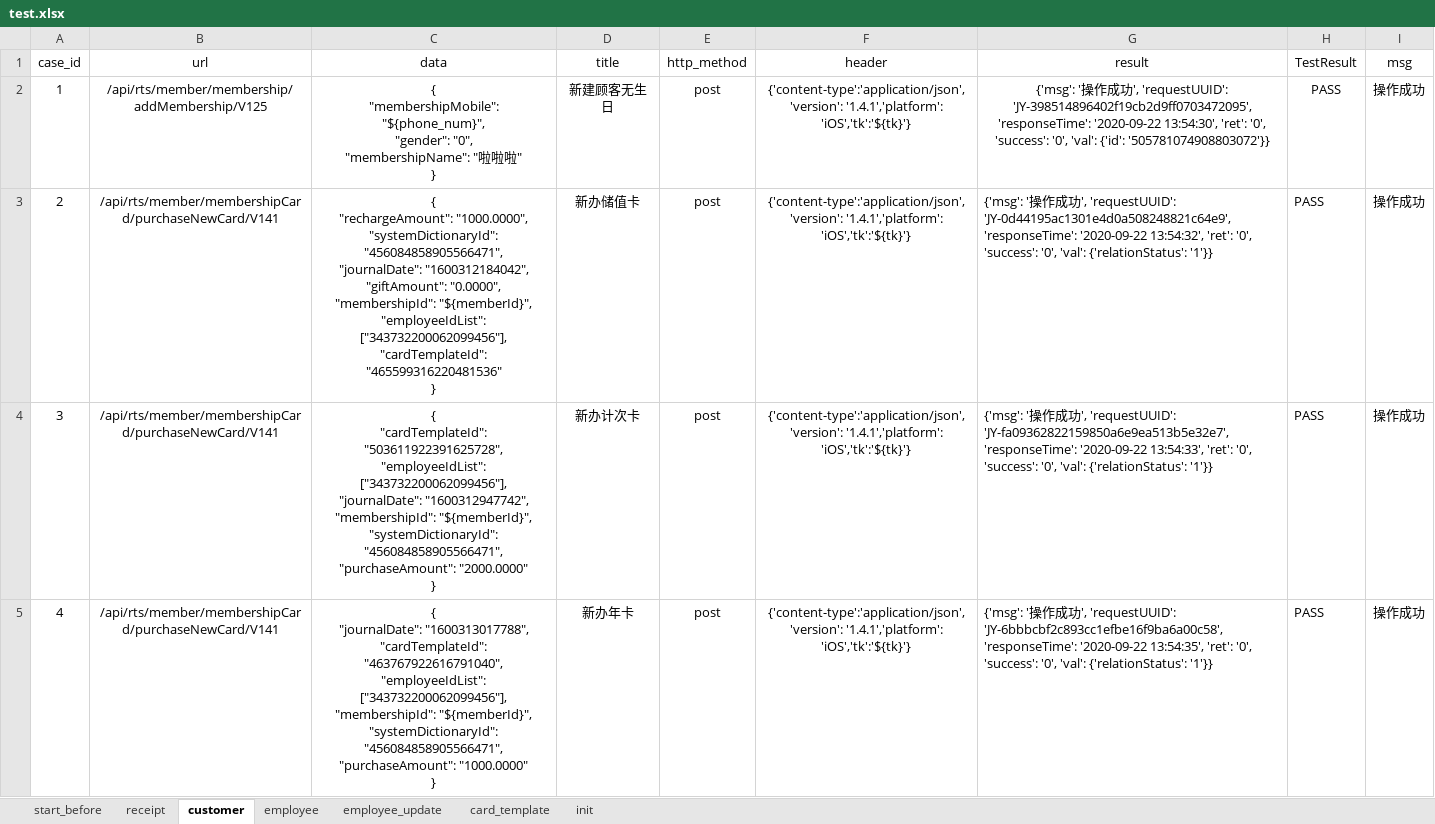
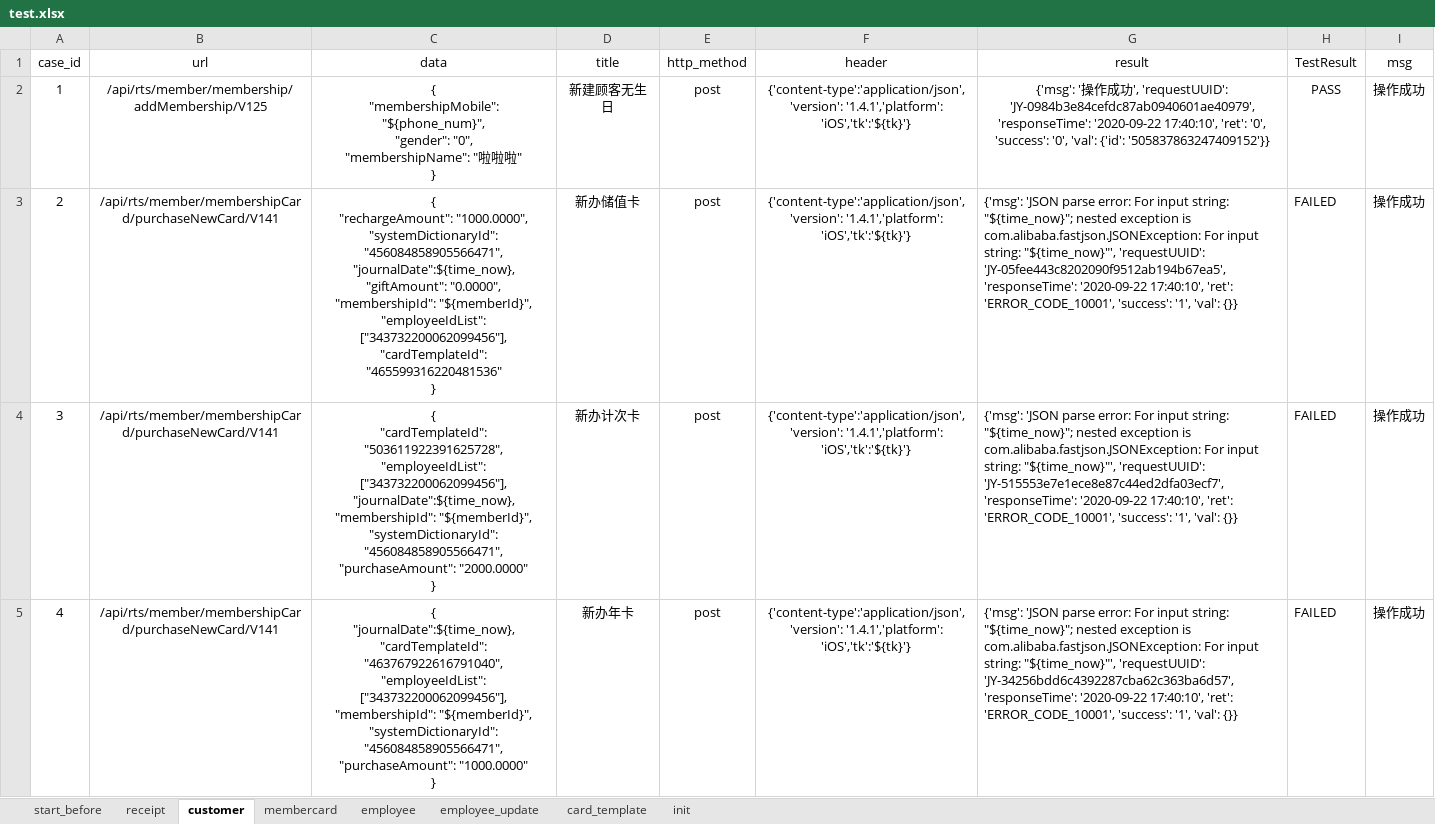
Before and after one commit to windy0122/APP_Auto, an Excel workbook: test_data/test.xlsx, sheet customer, drawn as a sheet; only a part is shown; values as stored, in another font and other column widths than the file's, no borders; ↵ is a line break in a cell; the diff covers the shown part only; the diff names each change by its address in the sheet, - before the commit and + after, or states it on an @@ line.

```diff
--- a/test_data/test.xlsx (sheet customer)
+++ b/test_data/test.xlsx (sheet customer)
@@ sheet tab unhidden: membercard @@
-G2 (result): …', 'requestUUID': 'JY-398514896402f19cb2d9ff0703472095', 'responseTime': '2020-09-22 13:54:30', 'ret': '0', 'success': '0', 'val': {'id': '505781074908803072'}}
+G2 (result): …', 'requestUUID': 'JY-0984b3e84cefdc87ab0940601ae40979', 'responseTime': '2020-09-22 17:40:10', 'ret': '0', 'success': '0', 'val': {'id': '505837863247409152'}}
-C3 (data): …"systemDictionaryId": "456084858905566471", ↵ "journalDate": "1600312184042", ↵ "giftAmount": "0.0000",…
+C3 (data): …"systemDictionaryId": "456084858905566471", ↵ "journalDate":${time_now}, ↵ "giftAmount": "0.0000",…
-G3 (result): {'msg': '操作成功', 'requestUUID': 'JY-0d44195ac1301e4d0a508248821c64e9', 'responseTime': '2020-09-22 13:54:32', 'ret': '0', 'success': '0', 'val': {'relationStatus': '1'}}
+G3 (result): {'msg': 'JSON parse error: For input string: "${time_now}"; nested exception is com.alibaba.fastjson.JSONException: For input string: "${time_now}"', 'requestUUID': 'JY-05fee443c8202090f9512ab194b67ea5', 'responseTime': '2020-09-22 17:40:10', 'ret': 'ERROR_CODE_10001', 'success': '1', 'val': {}}
-H3:H5 (TestResult): PASS
+H3:H5 (TestResult): FAILED
-C4 (data): …"employeeIdList": ["343732200062099456"], ↵ "journalDate": "1600312947742", ↵ "membershipId": "${memberId}",…
+C4 (data): …"employeeIdList": ["343732200062099456"], ↵ "journalDate":${time_now}, ↵ "membershipId": "${memberId}",…
-G4 (result): {'msg': '操作成功', 'requestUUID': 'JY-fa09362822159850a6e9ea513b5e32e7', 'responseTime': '2020-09-22 13:54:33', 'ret': '0', 'success': '0', 'val': {'relationStatus': '1'}}
+G4 (result): {'msg': 'JSON parse error: For input string: "${time_now}"; nested exception is com.alibaba.fastjson.JSONException: For input string: "${time_now}"', 'requestUUID': 'JY-515553e7e1ece8e87c44ed2dfa03ecf7', 'responseTime': '2020-09-22 17:40:10', 'ret': 'ERROR_CODE_10001', 'success': '1', 'val': {}}
-C5 (data): { ↵ "journalDate": "1600313017788", ↵ "cardTemplateId": "463767922616791040",…
+C5 (data): { ↵ "journalDate":${time_now}, ↵ "cardTemplateId": "463767922616791040",…
-G5 (result): {'msg': '操作成功', 'requestUUID': 'JY-6bbbcbf2c893cc1efbe16f9ba6a00c58', 'responseTime': '2020-09-22 13:54:35', 'ret': '0', 'success': '0', 'val': {'relationStatus': '1'}}
+G5 (result): {'msg': 'JSON parse error: For input string: "${time_now}"; nested exception is com.alibaba.fastjson.JSONException: For input string: "${time_now}"', 'requestUUID': 'JY-34256bdd6c4392287cba62c363ba6d57', 'responseTime': '2020-09-22 17:40:10', 'ret': 'ERROR_CODE_10001', 'success': '1', 'val': {}}
```
Also changed, not shown: 3 removed rows and 1 edited cell elsewhere in this sheet, sheet card_template, sheet receipt, sheet init, sheet employee, sheet employee_update, 11 other files.
